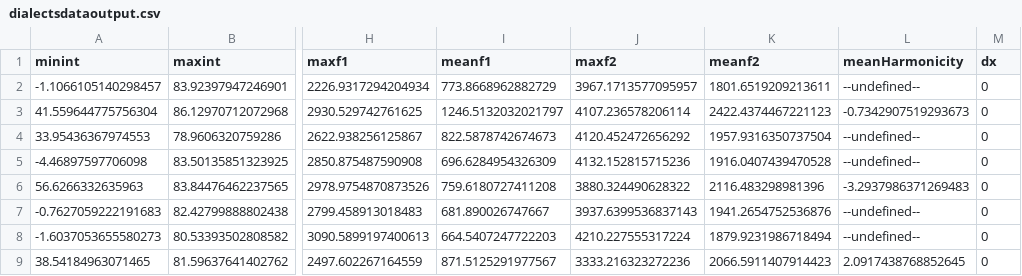
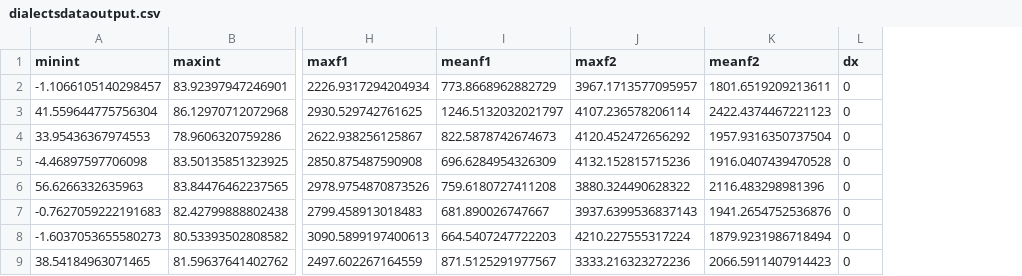
Before and after one commit to acm7552/PSYC684-PS1, a CSV file: dialectsdataoutput.csv, drawn as a sheet; only a part is shown, gaps mark what is left out; the diff names each change by its address in the sheet, - before the commit and + after, or states it on an @@ line.

Commit message:
commented out extracted harmonicity from praat script, implement simple linear FF network

```diff
--- a/dialectsdataoutput.csv
+++ b/dialectsdataoutput.csv
-column L (meanHarmonicity), rows 2-9: --undefined-- | -0.7342907519293673 | --undefined-- | --undefined-- | -3.2937986371269483 | --undefined-- | --undefined-- | 2.0917438768852645
```
Also changed, not shown: 2 other files.
